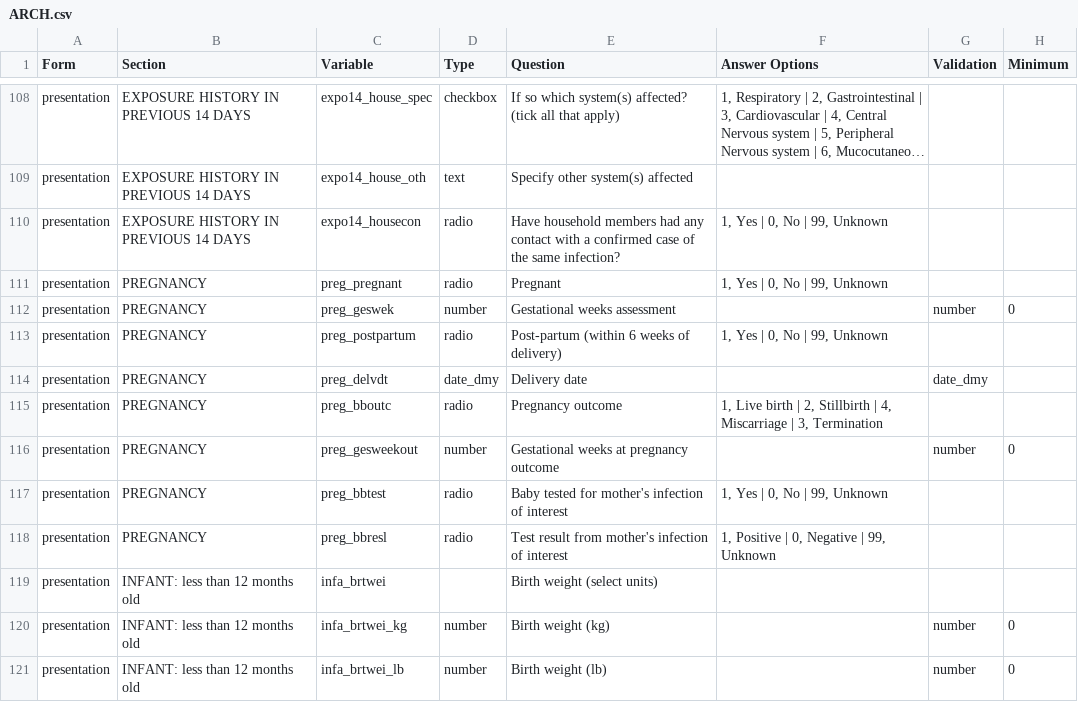
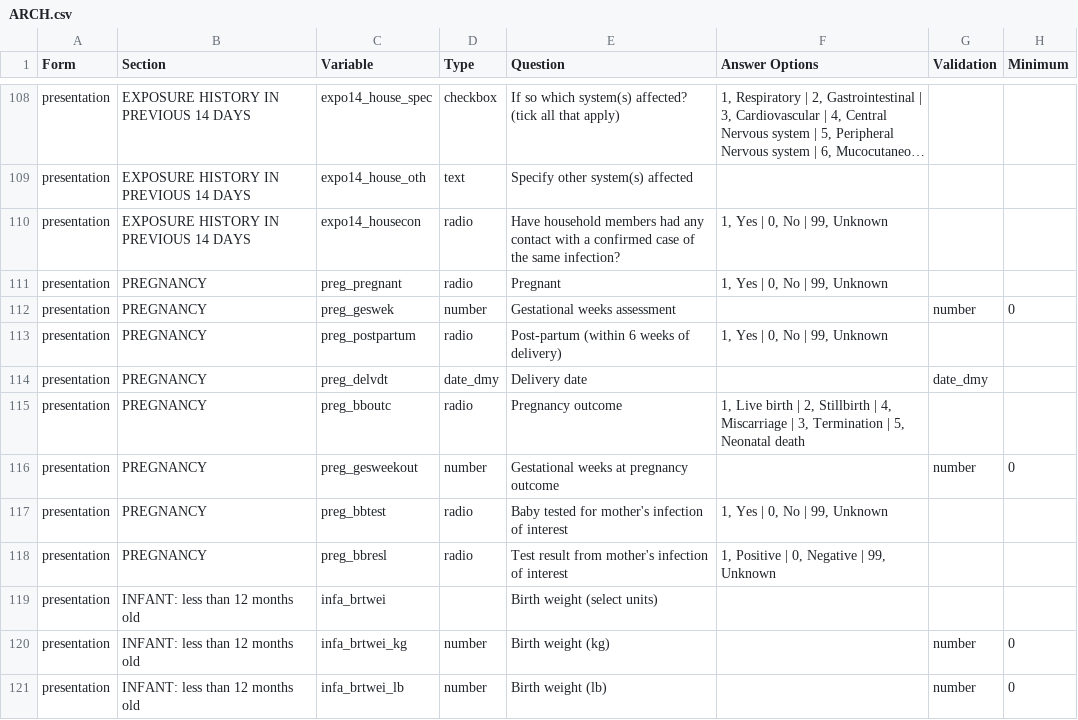
Before and after one commit to ISARICResearch/DataPlatform, a CSV file: ARCH/ARCH1.0.1-rc/ARCH.csv, drawn as a sheet; only a part is shown, gaps mark what is left out; long unchanged cells end in …; the diff names each change by its address in the sheet, - before the commit and + after, or states it on an @@ line.

Commit message:
Update ARCH.csv
added neonatal death to pregnancy outcomes

```diff
--- a/ARCH/ARCH1.0.1-rc/ARCH.csv
+++ b/ARCH/ARCH1.0.1-rc/ARCH.csv
-F115 (Answer Options): …3, Termination
+F115 (Answer Options): …3, Termination | 5, Neonatal death
```
